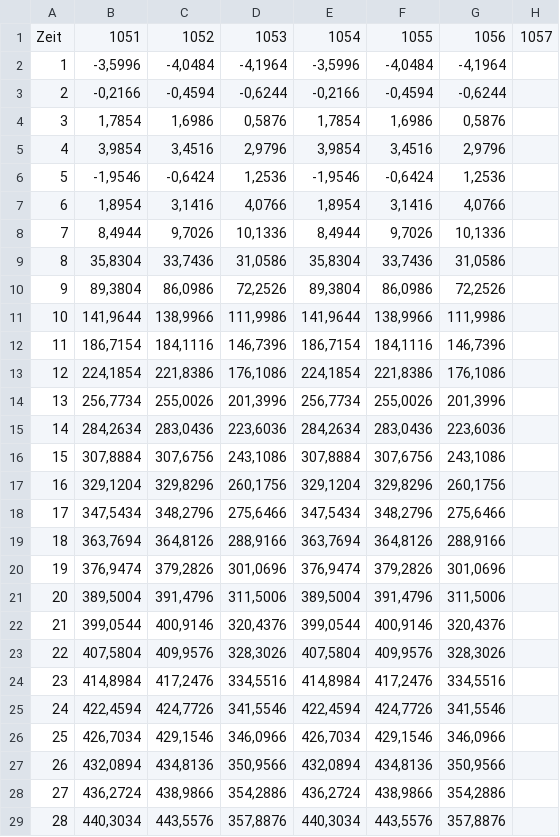
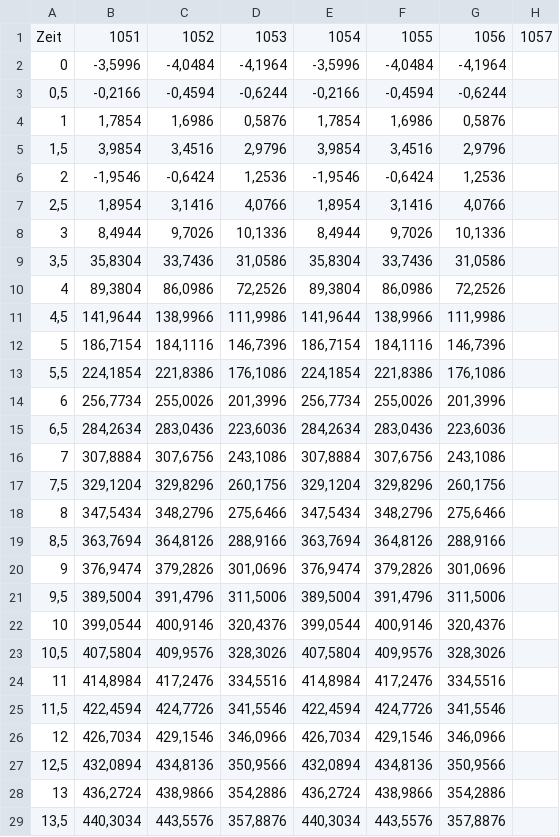
Before and after one commit to JuliusRublack/Bachelor_neu, a CSV file: Daten/V_0137.probit.csv, drawn as a sheet; only a part is shown; the diff covers the shown part only; the diff names each change by its address in the sheet, - before the commit and + after, or states it on an @@ line.

```diff
--- a/Daten/V_0137.probit.csv
+++ b/Daten/V_0137.probit.csv
-A2: 1
+A2: 0
-A3: 2
+A3: 0,5
-A4: 3
+A4: 1
-A5: 4
+A5: 1,5
-A6: 5
+A6: 2
-A7: 6
+A7: 2,5
-A8: 7
+A8: 3
-A9: 8
+A9: 3,5
-A10: 9
+A10: 4
-A11: 10
+A11: 4,5
-A12: 11
+A12: 5
-A13: 12
+A13: 5,5
-A14: 13
+A14: 6
-A15: 14
+A15: 6,5
-A16: 15
+A16: 7
-A17: 16
+A17: 7,5
-A18: 17
+A18: 8
-A19: 18
+A19: 8,5
-A20: 19
+A20: 9
-A21: 20
+A21: 9,5
-A22: 21
+A22: 10
-A23: 22
+A23: 10,5
-A24: 23
+A24: 11
-A25: 24
+A25: 11,5
-A26: 25
+A26: 12
-A27: 26
+A27: 12,5
-A28: 27
+A28: 13
-A29: 28
+A29: 13,5
```
Also changed, not shown: 1 added row, 1 removed row and 12 edited cells elsewhere in this file, Daten/V_0138.probit.csv, Daten/regression H3N2.csv, 23 other files.
